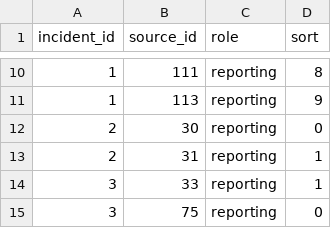
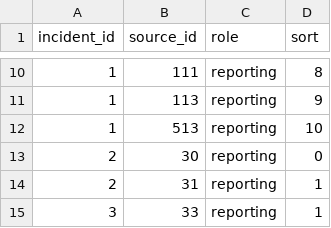
Before and after one commit to thewaronnews/data, a CSV file: data/incident_sources.csv, drawn as a sheet; only a part is shown, gaps mark what is left out; the shorter side is filled out with more unchanged rows; the diff names each change by its address in the sheet, - before the commit and + after, or states it on an @@ line.

```diff
--- a/data/incident_sources.csv
+++ b/data/incident_sources.csv
+row 12: 1 | 513 | reporting | 10
```
Also changed, not shown: data/changes.csv, data/claims.csv, 14 other files.
